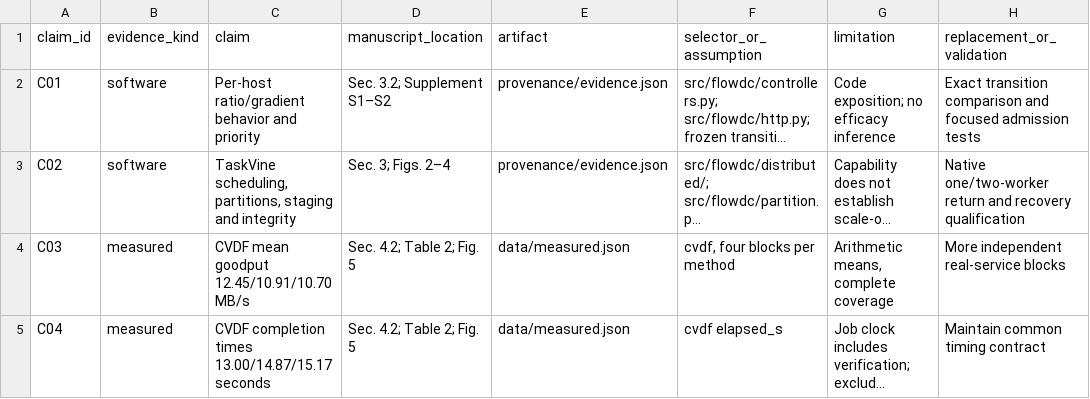
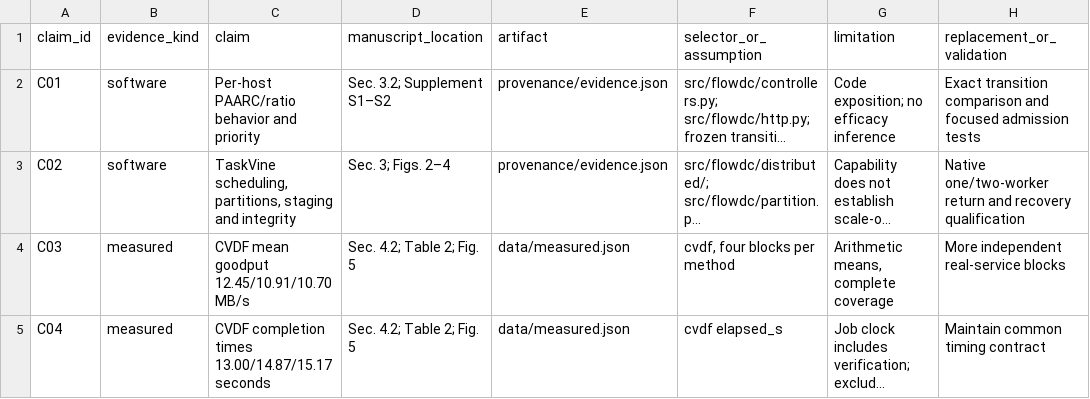
Before and after one commit to Zi-Deng/FLOW-DC, a CSV file: paper/claim-evidence.csv, drawn as a sheet; only a part is shown; long unchanged cells end in …; the diff names each change by its address in the sheet, - before the commit and + after, or states it on an @@ line.

```diff
--- a/paper/claim-evidence.csv
+++ b/paper/claim-evidence.csv
-C2 (claim): Per-host ratio/gradient behavior and priority
+C2 (claim): Per-host PAARC/ratio behavior and priority
```
Also changed, not shown: paper/data/experiment-status.csv, paper/data/run-inventory.csv, 41 other files.
